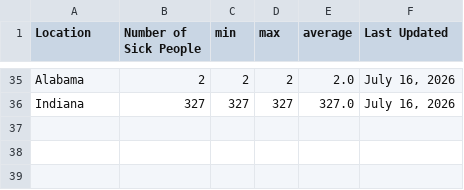
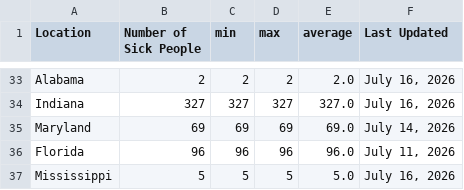
Before and after one commit to kv-hearst/cyclospora-outbreak, a CSV file: data/clean_data_local.csv, drawn as a sheet; only a part is shown, gaps mark what is left out; the diff covers the shown part only; the diff names each change by its address in the sheet, - before the commit and + after, or states it on an @@ line.

```diff
--- a/data/clean_data_local.csv
+++ b/data/clean_data_local.csv
+row 35: Maryland | 69 | 69 | 69 | 69.0 | July 14, 2026
+row 36: Florida | 96 | 96 | 96 | 96.0 | July 11, 2026
+row 37: Mississippi | 5 | 5 | 5 | 5.0 | July 16, 2026
```
Also changed, not shown: 2 removed rows and 13 moved rows elsewhere in this file, 3 other files.
